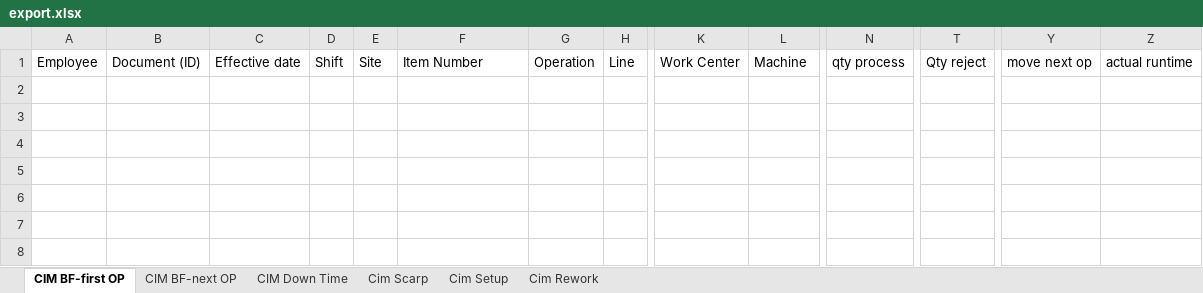
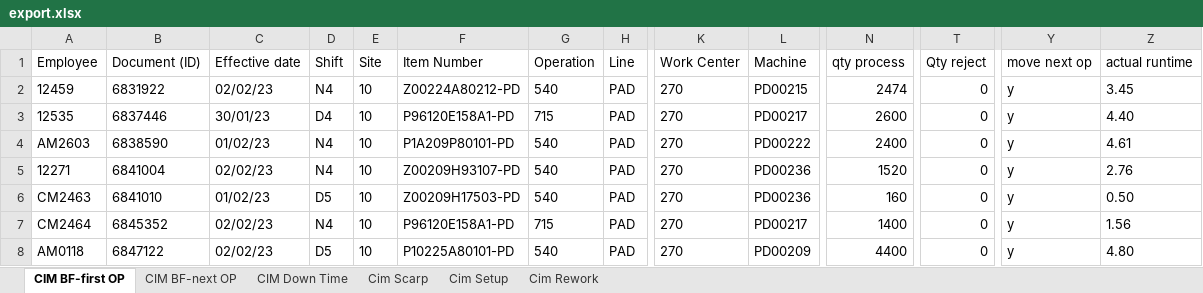
Before and after one commit to thanasinb/pad_printing_laravel, an Excel workbook: public/Download/export.xlsx, sheet CIM BF-first OP, drawn as a sheet; only a part is shown, gaps mark what is left out; values as stored, in another font and other column widths than the file's, no borders; rows hold the shown columns only; the diff names each change by its address in the sheet, - before the commit and + after, or states it on an @@ line.

```diff
--- a/public/Download/export.xlsx (sheet CIM BF-first OP)
+++ b/public/Download/export.xlsx (sheet CIM BF-first OP)
+row 2: 12459 | 6831922 | 02/02/23 | N4 | 10 | Z00224A80212-PD | 540 | PAD | 270 | PD00215 | 2474 | 0 | y | 3.45
+row 3: 12535 | 6837446 | 30/01/23 | D4 | 10 | P96120E158A1-PD | 715 | PAD | 270 | PD00217 | 2600 | 0 | y | 4.40
+row 4: AM2603 | 6838590 | 01/02/23 | N4 | 10 | P1A209P80101-PD | 540 | PAD | 270 | PD00222 | 2400 | 0 | y | 4.61
+row 5: 12271 | 6841004 | 02/02/23 | N4 | 10 | Z00209H93107-PD | 540 | PAD | 270 | PD00236 | 1520 | 0 | y | 2.76
+row 6: CM2463 | 6841010 | 01/02/23 | D5 | 10 | Z00209H17503-PD | 540 | PAD | 270 | PD00236 | 160 | 0 | y | 0.50
+row 7: CM2464 | 6845352 | 02/02/23 | N4 | 10 | P96120E158A1-PD | 715 | PAD | 270 | PD00217 | 1400 | 0 | y | 1.56
+row 8: AM0118 | 6847122 | 02/02/23 | D5 | 10 | P10225A80101-PD | 540 | PAD | 270 | PD00209 | 4400 | 0 | y | 4.80
```
Also changed, not shown: sheet CIM BF-next OP, sheet Cim Scarp, sheet Cim Setup, sheet Cim Rework, sheet CIM Down Time, 15 other files.
